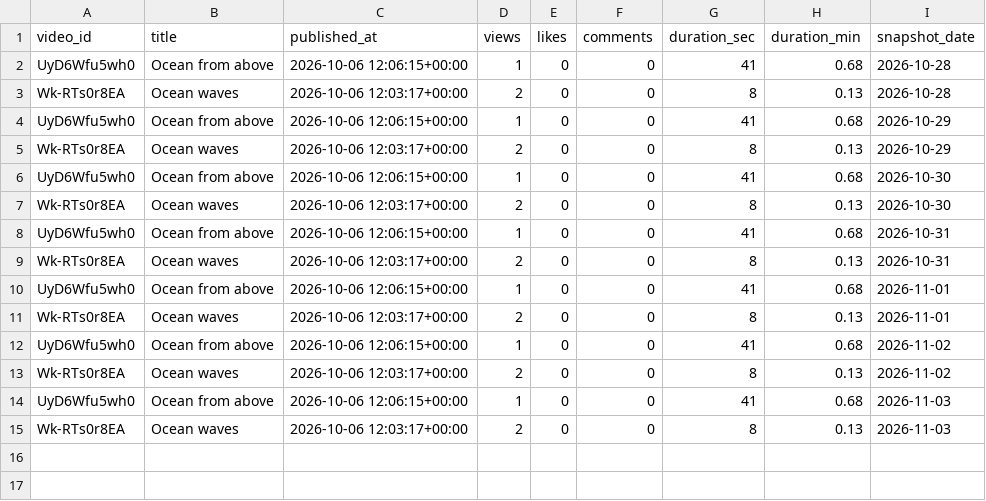
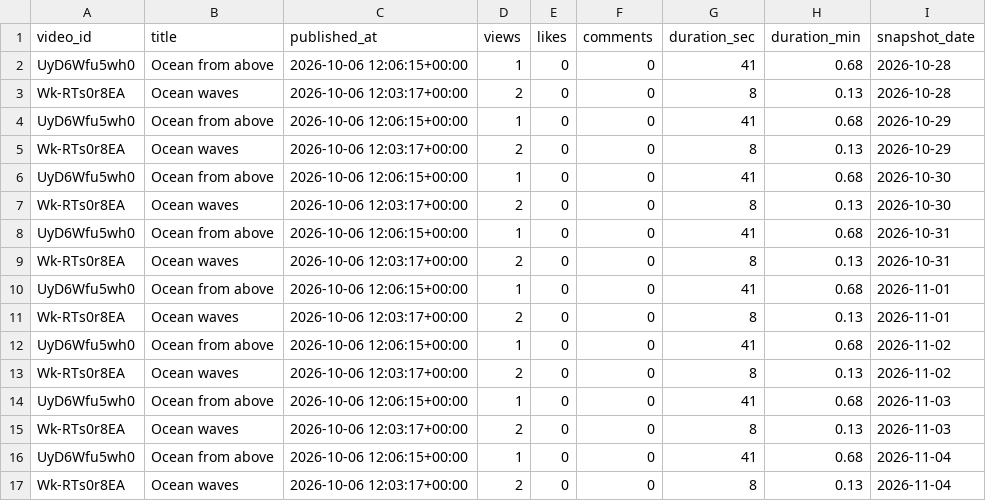
Before and after one commit to kanat-analytics/youtube-automation, a CSV file: data/kanat/channel_history.csv, drawn as a sheet; the diff names each change by its address in the sheet, - before the commit and + after, or states it on an @@ line.

```diff
--- a/data/kanat/channel_history.csv
+++ b/data/kanat/channel_history.csv
+row 16: UyD6Wfu5wh0 | Ocean from above | 2026-10-06 12:06:15+00:00 | 1 | 0 | 0 | 41 | 0.68 | 2026-11-04
+row 17: Wk-RTs0r8EA | Ocean waves | 2026-10-06 12:03:17+00:00 | 2 | 0 | 0 | 8 | 0.13 | 2026-11-04
```
Also changed, not shown: 2 other files.
